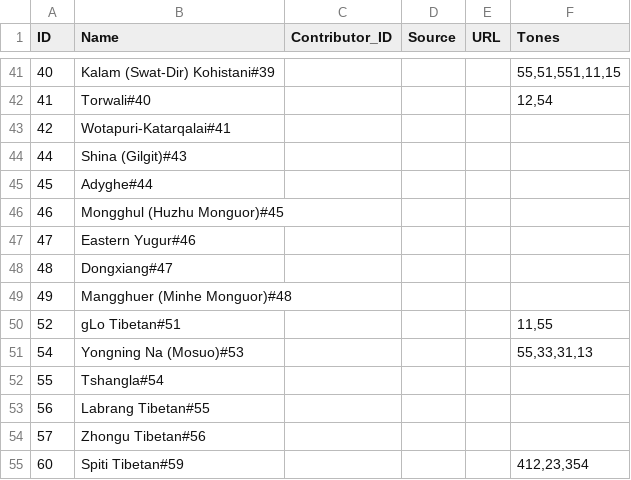
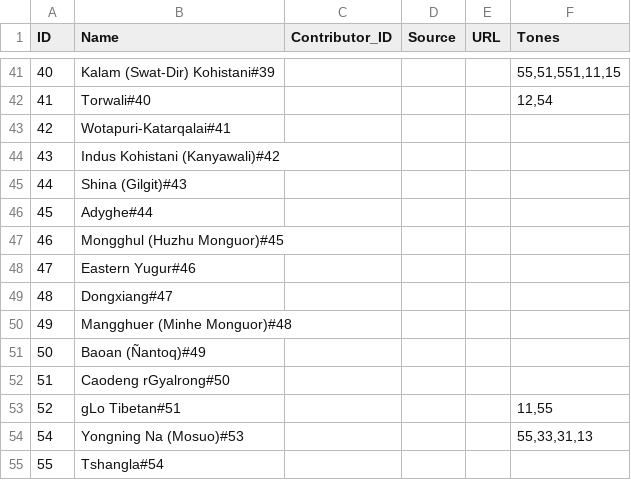
Before and after one commit to cldf-datasets/eurasianinventories, a CSV file: cldf/inventories.csv, drawn as a sheet; only a part is shown, gaps mark what is left out; the shorter side is filled out with more unchanged rows; the diff covers the shown part only.

```diff
--- a/cldf/inventories.csv
+++ b/cldf/inventories.csv
@@ -43,2 +43,3 @@ ID,Name,Contributor_ID,Source,URL,Tones
 42,Wotapuri-Katarqalai#41,,,,
+43,Indus Kohistani (Kanyawali)#42,,,,
 44,Shina (Gilgit)#43,,,,
@@ -49,2 +50,4 @@ ID,Name,Contributor_ID,Source,URL,Tones
 49,Mangghuer (Minhe Monguor)#48,,,,
+50,Baoan (Ñantoq)#49,,,,
+51,Caodeng rGyalrong#50,,,,
 52,gLo Tibetan#51,,,,"11,55"
```
Also changed, not shown: 15 added rows elsewhere in this file, cldf/languages.csv, etc/languages.csv, 3 other files.
